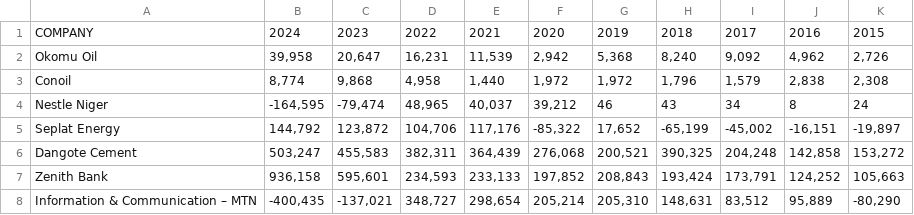
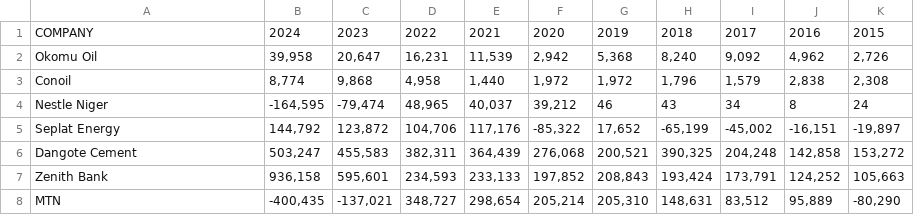
Before and after one commit to JoshuaOlubori/statisense, a CSV file: raw_data/company_pat.csv, drawn as a sheet.

```diff
--- a/raw_data/company_pat.csv
+++ b/raw_data/company_pat.csv
@@ -7,2 +7,2 @@ Dangote Cement,"503,247","455,583","382,311","364,439","276,068","200,521","390,
 Zenith Bank,"936,158","595,601","234,593","233,133","197,852","208,843","193,424","173,791","124,252","105,663"
-Information & Communication – MTN,"-400,435","-137,021","348,727","298,654","205,214","205,310","148,631","83,512","95,889","-80,290"
+MTN,"-400,435","-137,021","348,727","298,654","205,214","205,310","148,631","83,512","95,889","-80,290"
```
Also changed, not shown: 8 other files.
